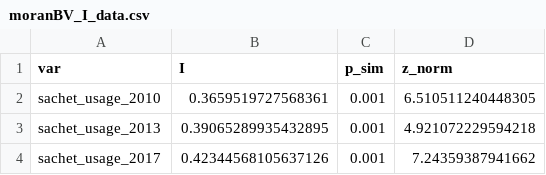
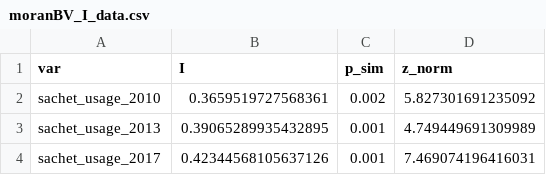
Before and after one commit to simonmoulds/sachet_water_analysis, a CSV file: data/moranBV_I_data.csv, drawn as a sheet.

```diff
--- a/data/moranBV_I_data.csv
+++ b/data/moranBV_I_data.csv
@@ -1,4 +1,4 @@
 var,I,p_sim,z_norm
-sachet_usage_2010,0.3659519727568361,0.001,6.510511240448305
-sachet_usage_2013,0.39065289935432895,0.001,4.921072229594218
-sachet_usage_2017,0.42344568105637126,0.001,7.24359387941662
+sachet_usage_2010,0.3659519727568361,0.002,5.827301691235092
+sachet_usage_2013,0.39065289935432895,0.001,4.749449691309989
+sachet_usage_2017,0.42344568105637126,0.001,7.469074196416031
```
Also changed, not shown: 13 other files.
